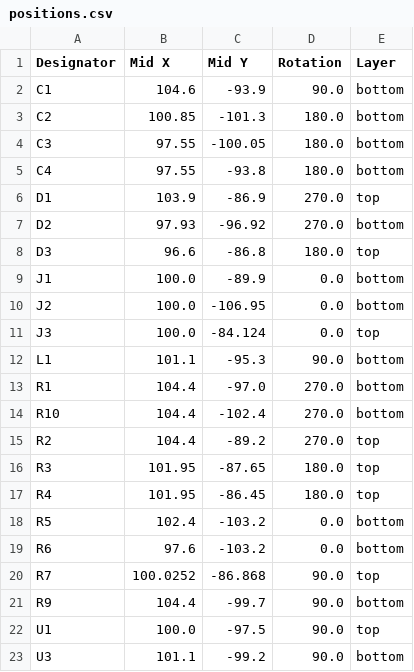
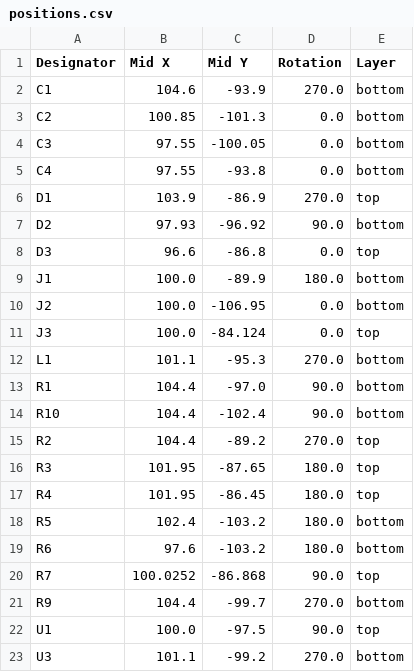
Before and after one commit to revk/ESP32-LED, a CSV file: PCB/LED/production/positions.csv, drawn as a sheet.

Commit message:
Rotation fix

```diff
--- a/PCB/LED/production/positions.csv
+++ b/PCB/LED/production/positions.csv
@@ -1,15 +1,15 @@
 Designator,Mid X,Mid Y,Rotation,Layer
-C1,104.6,-93.9,90.0,bottom
-C2,100.85,-101.3,180.0,bottom
-C3,97.55,-100.05,180.0,bottom
-C4,97.55,-93.8,180.0,bottom
+C1,104.6,-93.9,270.0,bottom
+C2,100.85,-101.3,0.0,bottom
+C3,97.55,-100.05,0.0,bottom
+C4,97.55,-93.8,0.0,bottom
 D1,103.9,-86.9,270.0,top
-D2,97.93,-96.92,270.0,bottom
-D3,96.6,-86.8,180.0,top
-J1,100.0,-89.9,0.0,bottom
+D2,97.93,-96.92,90.0,bottom
+D3,96.6,-86.8,0.0,top
+J1,100.0,-89.9,180.0,bottom
 J2,100.0,-106.95,0.0,bottom
 J3,100.0,-84.124,0.0,top
-L1,101.1,-95.3,90.0,bottom
-R1,104.4,-97.0,270.0,bottom
-R10,104.4,-102.4,270.0,bottom
+L1,101.1,-95.3,270.0,bottom
+R1,104.4,-97.0,90.0,bottom
+R10,104.4,-102.4,90.0,bottom
 R2,104.4,-89.2,270.0,top
@@ -17,7 +17,7 @@ R3,101.95,-87.65,180.0,top
 R4,101.95,-86.45,180.0,top
-R5,102.4,-103.2,0.0,bottom
-R6,97.6,-103.2,0.0,bottom
+R5,102.4,-103.2,180.0,bottom
+R6,97.6,-103.2,180.0,bottom
 R7,100.0252,-86.868,90.0,top
-R9,104.4,-99.7,90.0,bottom
+R9,104.4,-99.7,270.0,bottom
 U1,100.0,-97.5,90.0,top
-U3,101.1,-99.2,90.0,bottom
+U3,101.1,-99.2,270.0,bottom
```
Also changed, not shown: 4 other files.
